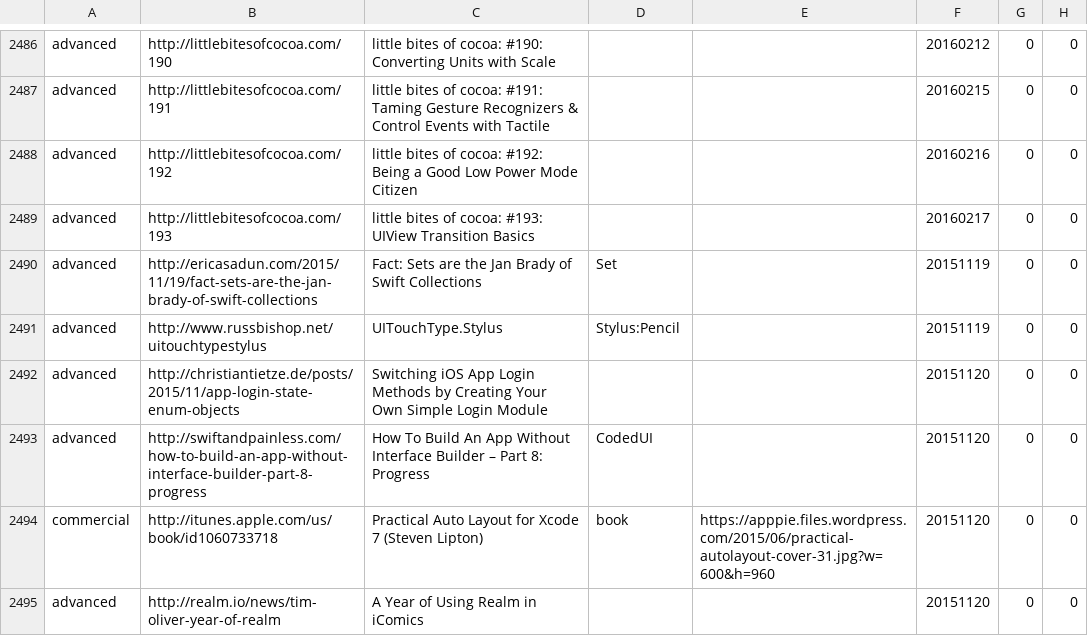
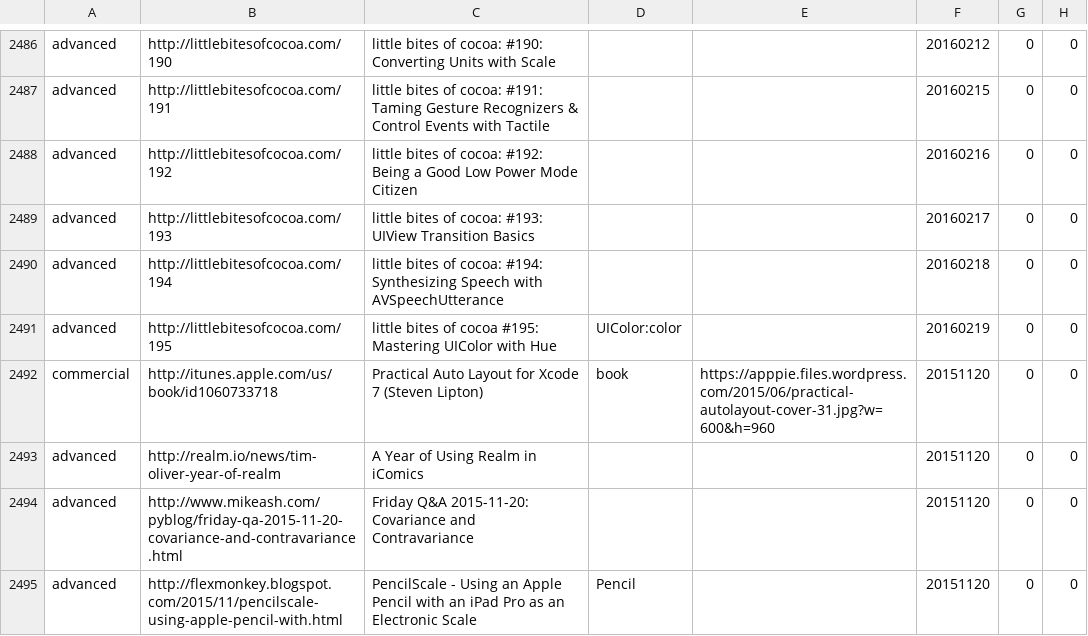
Before and after one commit to melling/SwiftResources, a TSV file: swift_urls.tsv, drawn as a sheet; only a part is shown, gaps mark what is left out; the shorter side is filled out with more unchanged rows.

Commit message:
More urls

```diff
--- a/swift_urls.tsv
+++ b/swift_urls.tsv
@@ -2489,6 +2489,4 @@ advanced	http://littlebitesofcocoa.com/192	little bites of cocoa: #192: Being a
 advanced	http://littlebitesofcocoa.com/193	little bites of cocoa: #193: UIView Transition Basics			20160217	0	0
-advanced	http://ericasadun.com/2015/11/19/fact-sets-are-the-jan-brady-of-swift-collections	Fact: Sets are the Jan Brady of Swift Collections	Set		20151119	0	0
-advanced	http://www.russbishop.net/uitouchtypestylus	UITouchType.Stylus	Stylus:Pencil		20151119	0	0
-advanced	http://christiantietze.de/posts/2015/11/app-login-state-enum-objects	Switching iOS App Login Methods by Creating Your Own Simple Login Module			20151120	0	0
-advanced	http://swiftandpainless.com/how-to-build-an-app-without-interface-builder-part-8-progress	How To Build An App Without Interface Builder – Part 8: Progress	CodedUI		20151120	0	0
+advanced	http://littlebitesofcocoa.com/194	little bites of cocoa: #194: Synthesizing Speech with AVSpeechUtterance			20160218	0	0
+advanced	http://littlebitesofcocoa.com/195	little bites of cocoa #195: Mastering UIColor with Hue	UIColor:color		20160219	0	0
 commercial	http://itunes.apple.com/us/book/id1060733718	Practical Auto Layout for Xcode 7 (Steven Lipton)	book	https://apppie.files.wordpress.com/2015/06/practical-autolayout-cover-31.jpg?w=600&h=960	20151120	0	0
```
